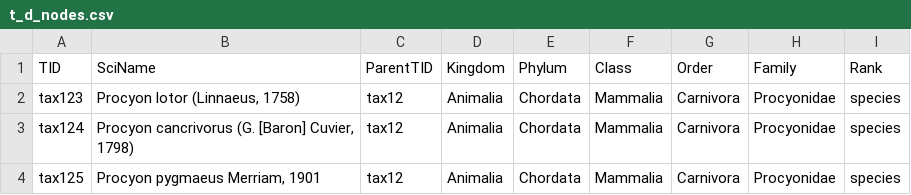
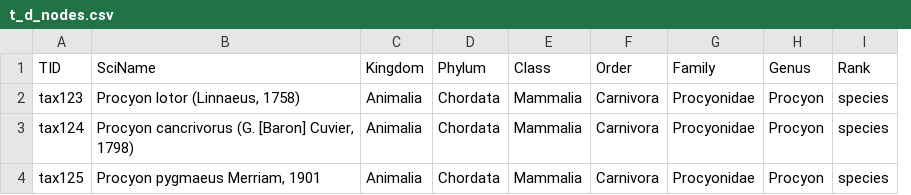
Before and after one commit to EOL/harvesting, a CSV file: spec/files/t_d_nodes.csv, drawn as a sheet; removed rows and columns are numbered as before the commit, all else as after; the diff names each change by its address in the sheet, - before the commit and + after, or states it on an @@ line.

```diff
--- a/spec/files/t_d_nodes.csv
+++ b/spec/files/t_d_nodes.csv
-column C (ParentTID), rows 2-4: all tax12
+column H (Genus), rows 2-4: all Procyon
```
Also changed, not shown: spec/files/t_d_nodes_v2.csv, 30 other files.
